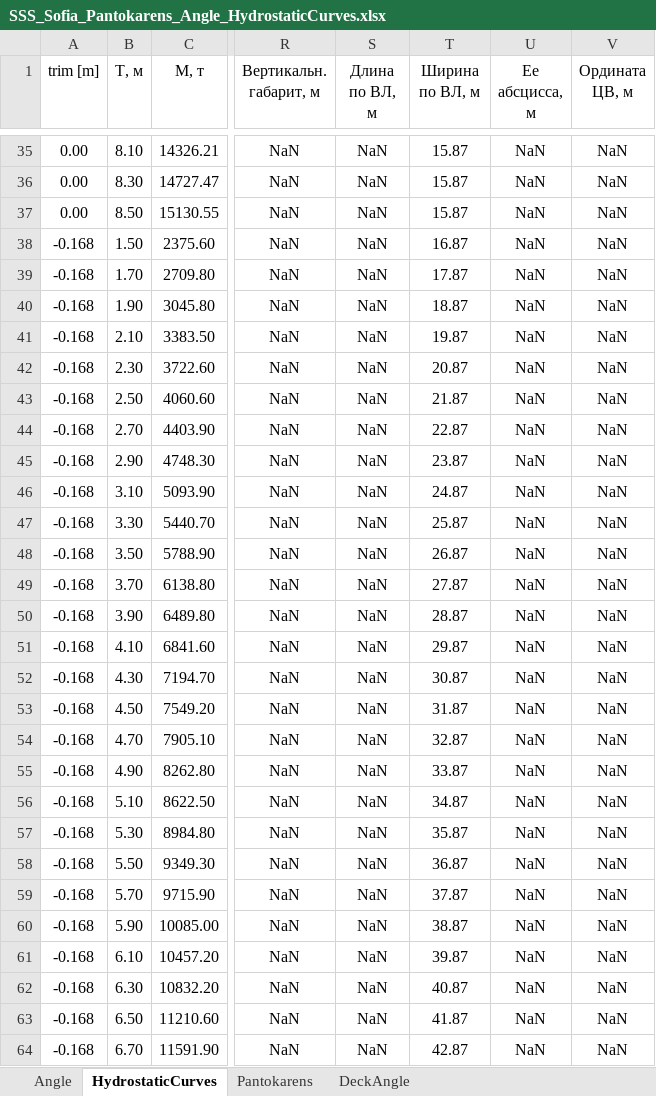
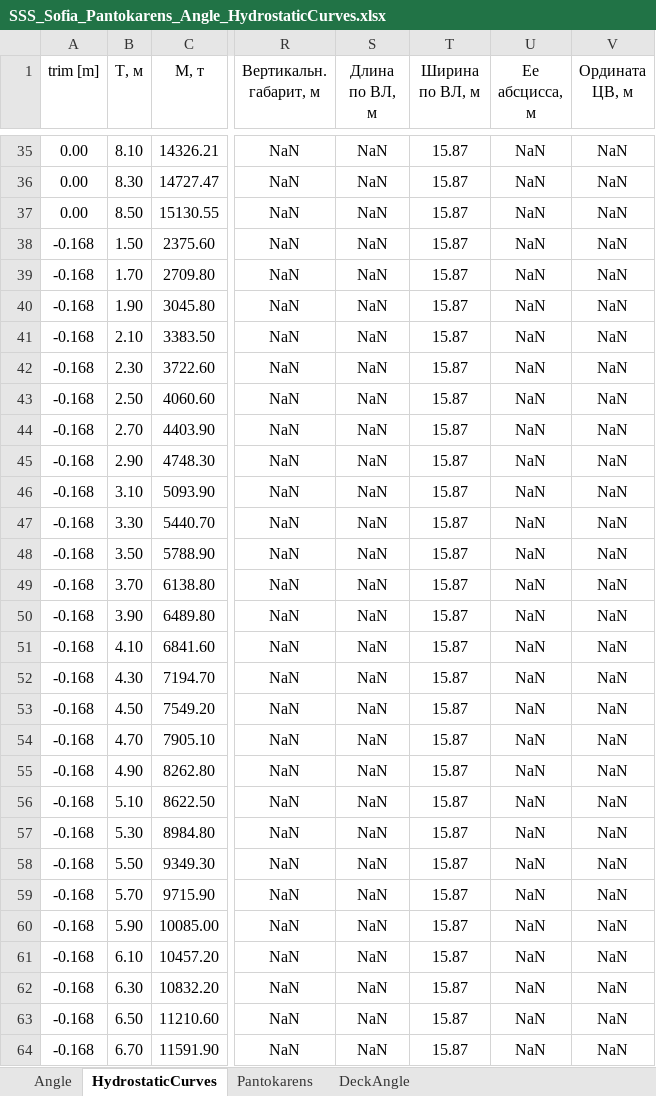
Before and after one commit to a-givertzman/sss-data-upload-plugin, an Excel workbook: src/bin/SSS_Sofia_Pantokarens_Angle_HydrostaticCurves.xlsx, sheet HydrostaticCurves, drawn as a sheet; only a part is shown, gaps mark what is left out; values as stored, in another font and other column widths than the file's, no borders; the diff covers the shown part only; the diff names each change by its address in the sheet, - before the commit and + after, or states it on an @@ line.

```diff
--- a/src/bin/SSS_Sofia_Pantokarens_Angle_HydrostaticCurves.xlsx (sheet HydrostaticCurves)
+++ b/src/bin/SSS_Sofia_Pantokarens_Angle_HydrostaticCurves.xlsx (sheet HydrostaticCurves)
-T38 (Ширина по ВЛ, м): 16.87
+T38 (Ширина по ВЛ, м): 15.87
-T39 (Ширина по ВЛ, м): 17.87
+T39 (Ширина по ВЛ, м): 15.87
-T40 (Ширина по ВЛ, м): 18.87
+T40 (Ширина по ВЛ, м): 15.87
-T41 (Ширина по ВЛ, м): 19.87
+T41 (Ширина по ВЛ, м): 15.87
-T42 (Ширина по ВЛ, м): 20.87
+T42 (Ширина по ВЛ, м): 15.87
-T43 (Ширина по ВЛ, м): 21.87
+T43 (Ширина по ВЛ, м): 15.87
-T44 (Ширина по ВЛ, м): 22.87
+T44 (Ширина по ВЛ, м): 15.87
-T45 (Ширина по ВЛ, м): 23.87
+T45 (Ширина по ВЛ, м): 15.87
-T46 (Ширина по ВЛ, м): 24.87
+T46 (Ширина по ВЛ, м): 15.87
-T47 (Ширина по ВЛ, м): 25.87
+T47 (Ширина по ВЛ, м): 15.87
-T48 (Ширина по ВЛ, м): 26.87
+T48 (Ширина по ВЛ, м): 15.87
-T49 (Ширина по ВЛ, м): 27.87
+T49 (Ширина по ВЛ, м): 15.87
-T50 (Ширина по ВЛ, м): 28.87
+T50 (Ширина по ВЛ, м): 15.87
-T51 (Ширина по ВЛ, м): 29.87
+T51 (Ширина по ВЛ, м): 15.87
-T52 (Ширина по ВЛ, м): 30.87
+T52 (Ширина по ВЛ, м): 15.87
-T53 (Ширина по ВЛ, м): 31.87
+T53 (Ширина по ВЛ, м): 15.87
-T54 (Ширина по ВЛ, м): 32.87
+T54 (Ширина по ВЛ, м): 15.87
-T55 (Ширина по ВЛ, м): 33.87
+T55 (Ширина по ВЛ, м): 15.87
-T56 (Ширина по ВЛ, м): 34.87
+T56 (Ширина по ВЛ, м): 15.87
-T57 (Ширина по ВЛ, м): 35.87
+T57 (Ширина по ВЛ, м): 15.87
-T58 (Ширина по ВЛ, м): 36.87
+T58 (Ширина по ВЛ, м): 15.87
-T59 (Ширина по ВЛ, м): 37.87
+T59 (Ширина по ВЛ, м): 15.87
-T60 (Ширина по ВЛ, м): 38.87
+T60 (Ширина по ВЛ, м): 15.87
-T61 (Ширина по ВЛ, м): 39.87
+T61 (Ширина по ВЛ, м): 15.87
-T62 (Ширина по ВЛ, м): 40.87
+T62 (Ширина по ВЛ, м): 15.87
-T63 (Ширина по ВЛ, м): 41.87
+T63 (Ширина по ВЛ, м): 15.87
-T64 (Ширина по ВЛ, м): 42.87
+T64 (Ширина по ВЛ, м): 15.87
```
Also changed, not shown: 158 edited cells elsewhere in this sheet, src/bin/SSS_Sofia_test1.xlsx, 8 other files.
